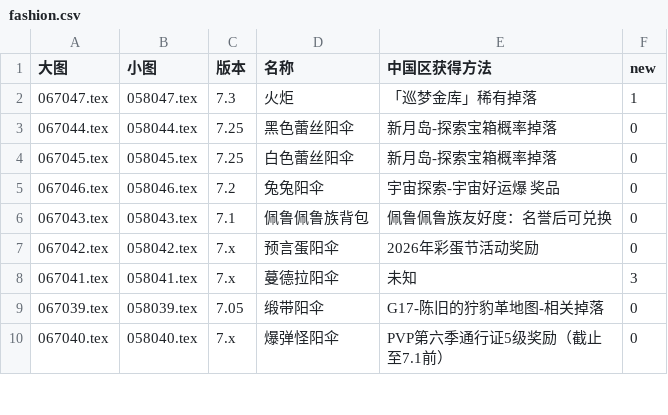
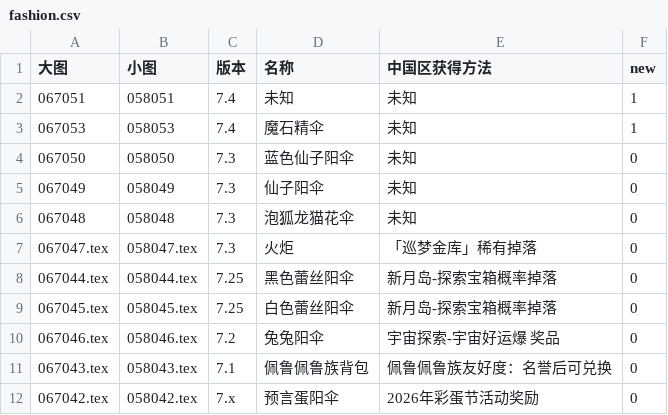
Before and after one commit to ffxiv-cn/tools.ffxiv.cn, a CSV file: lajipai/csv/fashion.csv, drawn as a sheet; only a part is shown; the shorter side is filled out with more unchanged rows.

```diff
--- a/lajipai/csv/fashion.csv
+++ b/lajipai/csv/fashion.csv
@@ -1,3 +1,8 @@
 大图,小图,版本,名称,中国区获得方法,new
-067047.tex,058047.tex,7.3,火炬,「巡梦金库」稀有掉落,1
+067051,058051,7.4,未知,未知,1
+067053,058053,7.4,魔石精伞,未知,1
+067050,058050,7.3,蓝色仙子阳伞,未知,0
+067049,058049,7.3,仙子阳伞,未知,0
+067048,058048,7.3,泡狐龙猫花伞,未知,0
+067047.tex,058047.tex,7.3,火炬,「巡梦金库」稀有掉落,0
 067044.tex,058044.tex,7.25,黑色蕾丝阳伞,新月岛-探索宝箱概率掉落,0
```
Also changed, not shown: 7 other files.
